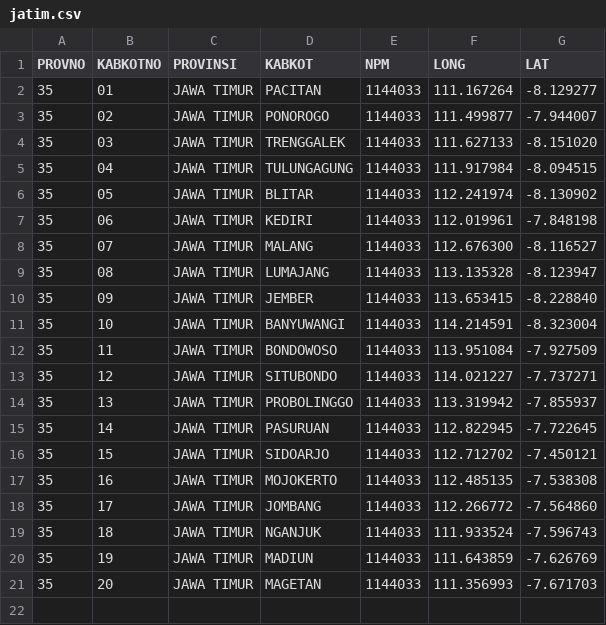
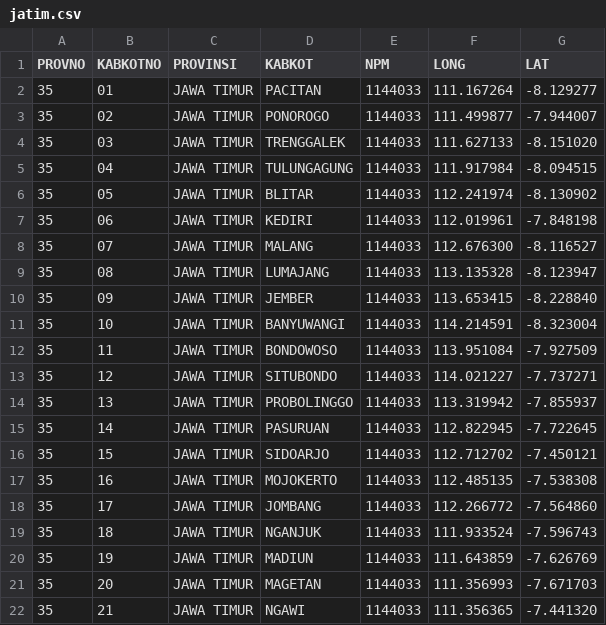
Before and after one commit to peuyeum/peuyeum, a CSV file: docs/jatim.csv, drawn as a sheet; the diff names each change by its address in the sheet, - before the commit and + after, or states it on an @@ line.

Commit message:
35,21,JAWA TIMUR,NGAWI

```diff
--- a/docs/jatim.csv
+++ b/docs/jatim.csv
+row 22: 35 | 21 | JAWA TIMUR | NGAWI | 1144033 | 111.356365 | -7.441320
```
Also changed, not shown: 1 other file.
